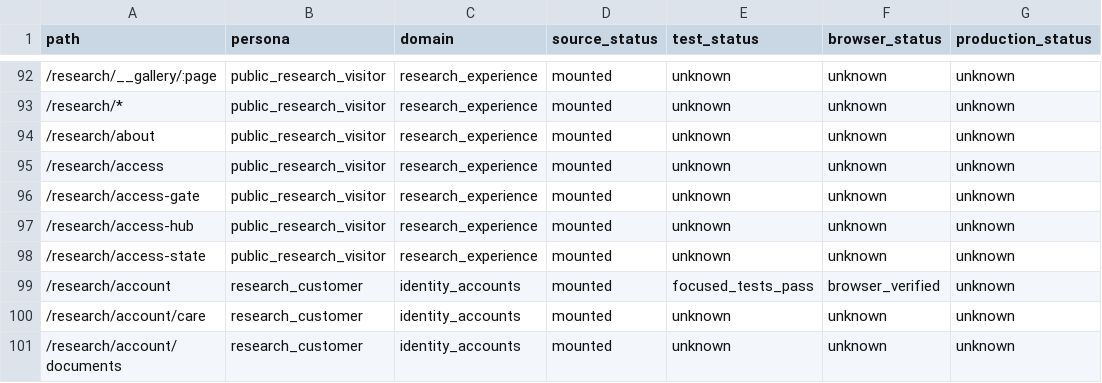
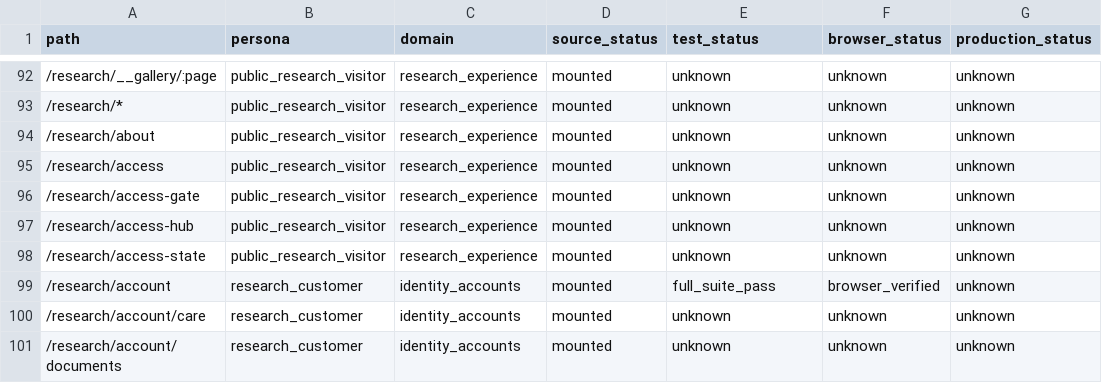
Before and after one commit to teamxenios/xenios-website, a CSV file: docs/platform/XENIOS_SITE_ROUTE_INVENTORY.generated.csv, drawn as a sheet; only a part is shown, gaps mark what is left out; the diff names each change by its address in the sheet, - before the commit and + after, or states it on an @@ line.

Commit message:
docs: regenerate exact-source native closeout site records

```diff
--- a/docs/platform/XENIOS_SITE_ROUTE_INVENTORY.generated.csv
+++ b/docs/platform/XENIOS_SITE_ROUTE_INVENTORY.generated.csv
-E99 (test_status): focused_tests_pass
+E99 (test_status): full_suite_pass
```
Also changed, not shown: 2 other files.
